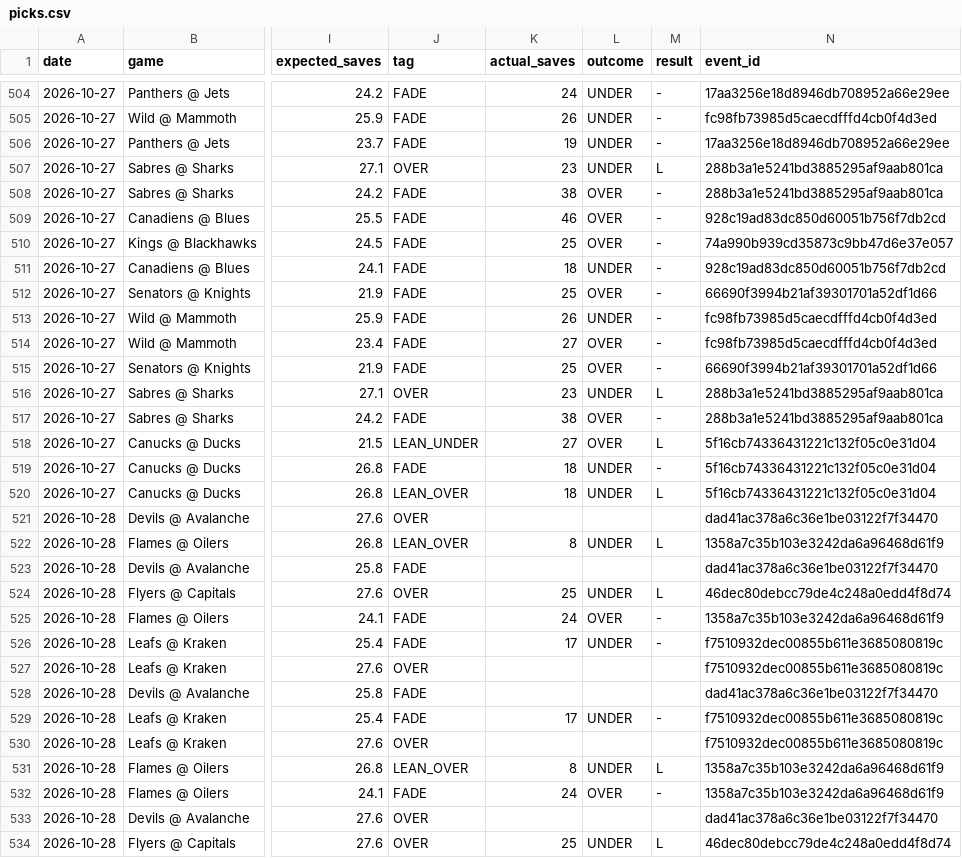
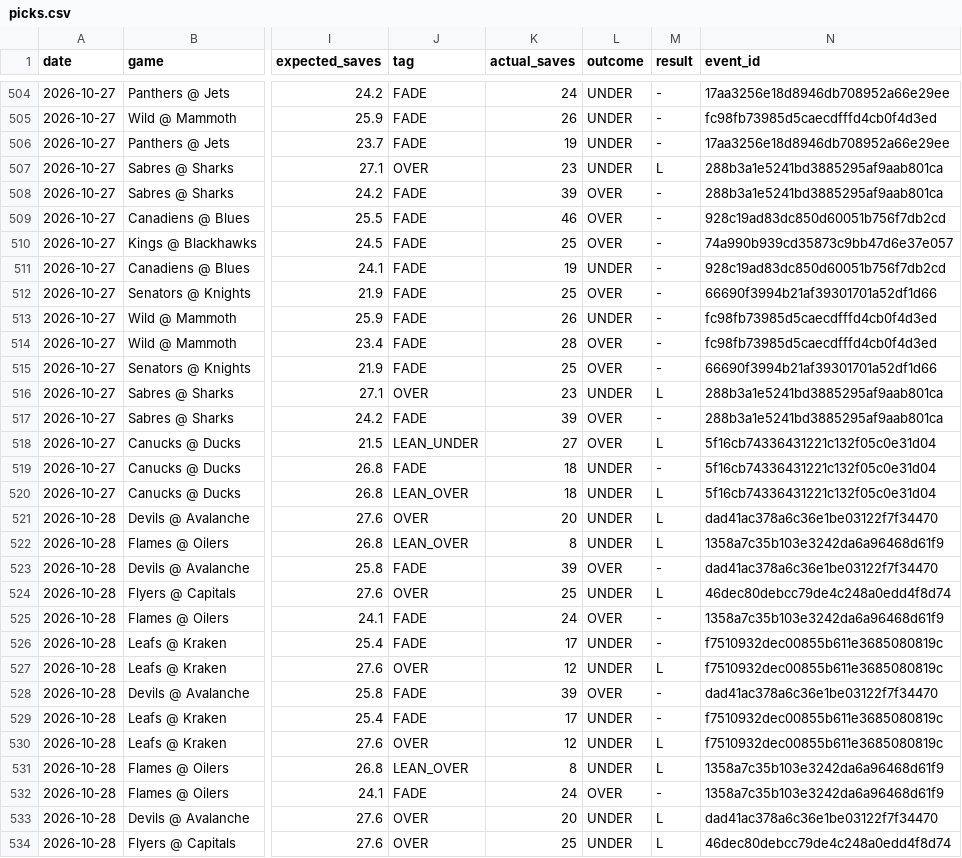
Before and after one commit to phumbad-lab/nhl-saves-alerts, a CSV file: picks.csv, drawn as a sheet; only a part is shown, gaps mark what is left out; the diff covers the shown part only; the diff names each change by its address in the sheet, - before the commit and + after, or states it on an @@ line.

```diff
--- a/picks.csv
+++ b/picks.csv
-K508 (actual_saves): 38
+K508 (actual_saves): 39
-K511 (actual_saves): 18
+K511 (actual_saves): 19
-K514 (actual_saves): 27
+K514 (actual_saves): 28
-K517 (actual_saves): 38
+K517 (actual_saves): 39
-K521 (actual_saves): (empty)
+K521 (actual_saves): 20
-L521 (outcome): (empty)
+L521 (outcome): UNDER
-M521 (result): (empty)
+M521 (result): L
-K523 (actual_saves): (empty)
+K523 (actual_saves): 39
-L523 (outcome): (empty)
+L523 (outcome): OVER
-M523 (result): (empty)
+M523 (result): -
-K527 (actual_saves): (empty)
+K527 (actual_saves): 12
-L527 (outcome): (empty)
+L527 (outcome): UNDER
-M527 (result): (empty)
+M527 (result): L
-K528 (actual_saves): (empty)
+K528 (actual_saves): 39
-L528 (outcome): (empty)
+L528 (outcome): OVER
-M528 (result): (empty)
+M528 (result): -
-K530 (actual_saves): (empty)
+K530 (actual_saves): 12
-L530 (outcome): (empty)
+L530 (outcome): UNDER
-M530 (result): (empty)
+M530 (result): L
-K533 (actual_saves): (empty)
+K533 (actual_saves): 20
-L533 (outcome): (empty)
+L533 (outcome): UNDER
-M533 (result): (empty)
+M533 (result): L
```
Also changed, not shown: 14 edited cells elsewhere in this file, 1 other file.
